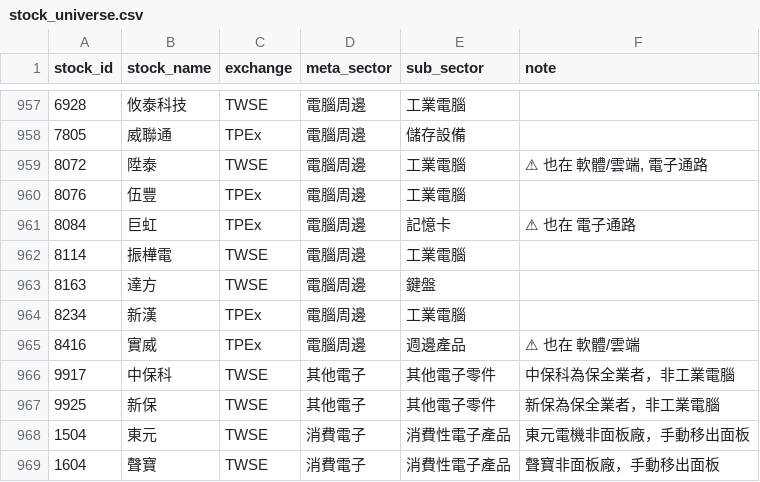
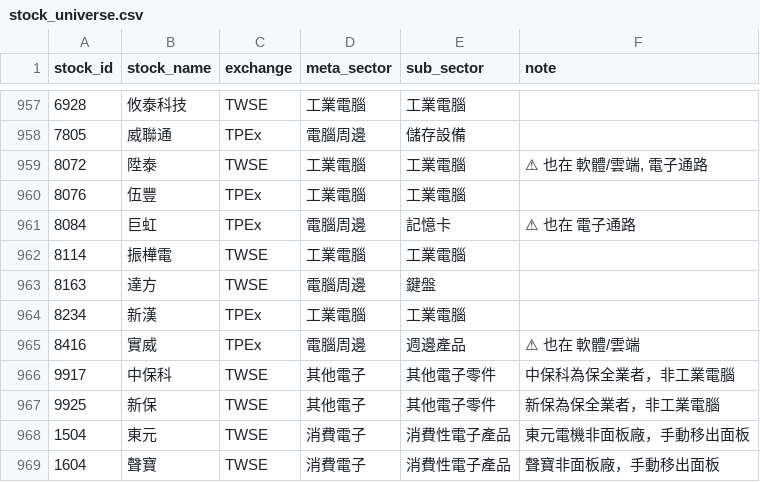
Before and after one commit to coody0111/tw-sector-tracker, a CSV file: data/stock_universe.csv, drawn as a sheet; only a part is shown, gaps mark what is left out; the diff covers the shown part only; the diff names each change by its address in the sheet, - before the commit and + after, or states it on an @@ line.

Commit message:
data(universe): 工業電腦相關個股改分類到新的工業電腦族群
38檔個股(研華/樺漢/凌華/研揚/威強電/艾訊/廣錠等)從電腦周邊改成工業電腦，
對應config.py的META_PRIORITY_LIST/META_SECTORS分類調整。

⚠️ 沒有用scripts/build_universe.py重跑——那支腳本已經過時，跑出來的檔案
少了exchange欄位、還會洗掉手動修正的分類(例如廣宇/奇鋐被手動移出AI伺服器
的override)。改用針對性更新：只把meta_sector='電腦周邊'且sub_sector屬於
新工業電腦關鍵字的38列改meta_sector，其餘欄位/手動override完全不動。

```diff
--- a/data/stock_universe.csv
+++ b/data/stock_universe.csv
-D957 (meta_sector): 電腦周邊
+D957 (meta_sector): 工業電腦
-D959:D960 (meta_sector): 電腦周邊
+D959:D960 (meta_sector): 工業電腦
-D962 (meta_sector): 電腦周邊
+D962 (meta_sector): 工業電腦
-D964 (meta_sector): 電腦周邊
+D964 (meta_sector): 工業電腦
```
Also changed, not shown: 33 edited cells elsewhere in this file.
